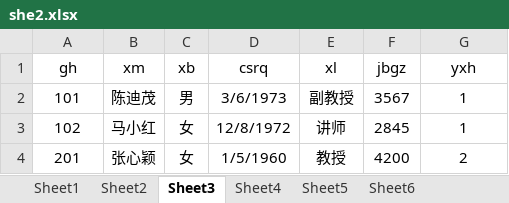
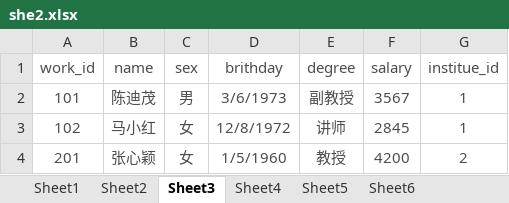
Before and after one commit to yahaa/learningProgress, an Excel workbook: 大三2/数据库/she2.xlsx, sheet Sheet3, drawn as a sheet; values as stored, in another font and other column widths than the file's, no borders; removed rows and columns are numbered as before the commit, all else as after; the diff names each change by its address in the sheet, - before the commit and + after, or states it on an @@ line.

```diff
--- a/大三2/数据库/she2.xlsx (sheet Sheet3)
+++ b/大三2/数据库/she2.xlsx (sheet Sheet3)
-row 1: gh | xm | xb | csrq | xl | jbgz | yxh
+row 1: work_id | name | sex | brithday | degree | salary | institue_id
-A2:G4 text colour: black
+A2:G4 text colour: #4C4C4C
```
Also changed, not shown: sheet Sheet6, sheet Sheet1, sheet Sheet4, sheet Sheet5, sheet Sheet2, 8 other files.
